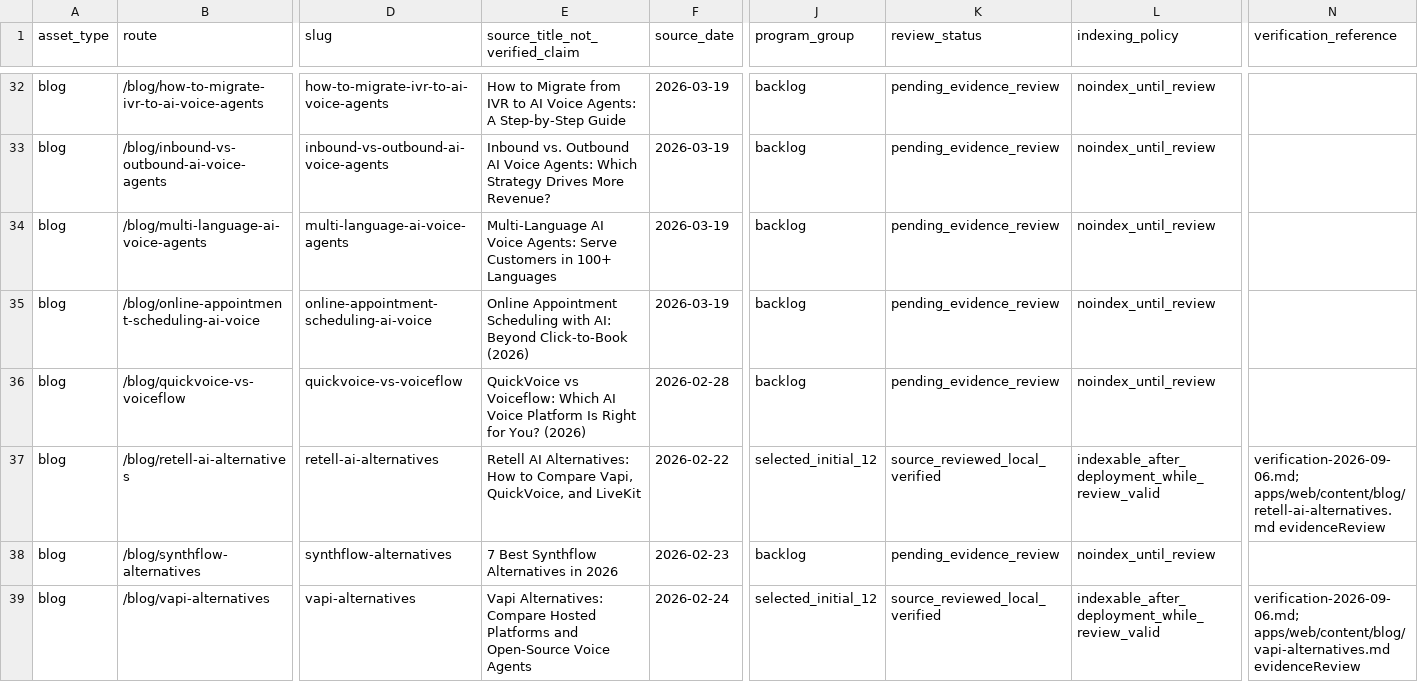
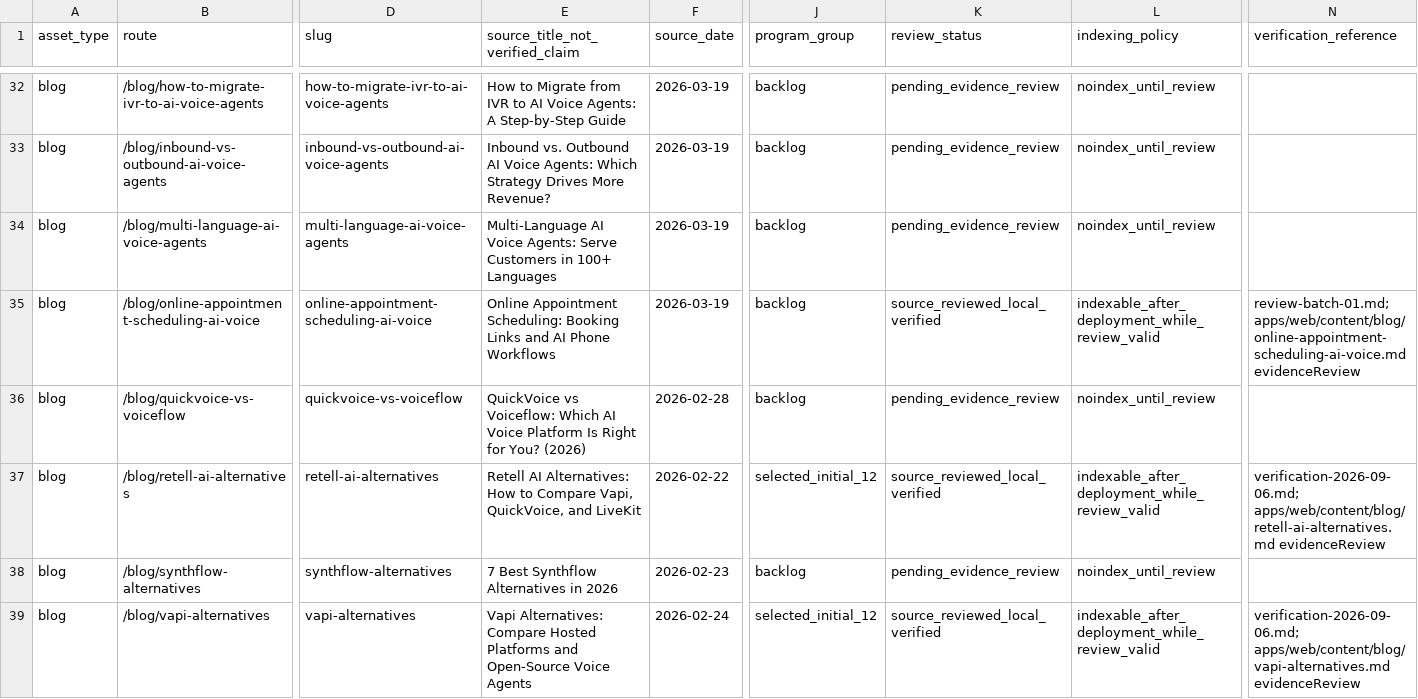
Before and after one commit to allgpt-co/QuickVoice, a CSV file: docs/marketing/seo/inventory.csv, drawn as a sheet; only a part is shown, gaps mark what is left out; the diff covers the shown part only; the diff names each change by its address in the sheet, - before the commit and + after, or states it on an @@ line.

```diff
--- a/docs/marketing/seo/inventory.csv
+++ b/docs/marketing/seo/inventory.csv
-E35 (source_title_not_verified_claim): Online Appointment Scheduling with AI: Beyond Click-to-Book (2026)
+E35 (source_title_not_verified_claim): Online Appointment Scheduling: Booking Links and AI Phone Workflows
-K35 (review_status): pending_evidence_review
+K35 (review_status): source_reviewed_local_verified
-L35 (indexing_policy): noindex_until_review
+L35 (indexing_policy): indexable_after_deployment_while_review_valid
-N35 (verification_reference): (empty)
+N35 (verification_reference): review-batch-01.md; apps/web/content/blog/online-appointment-scheduling-ai-voice.md evidenceReview
```
Also changed, not shown: 20 edited cells elsewhere in this file, 7 other files.
